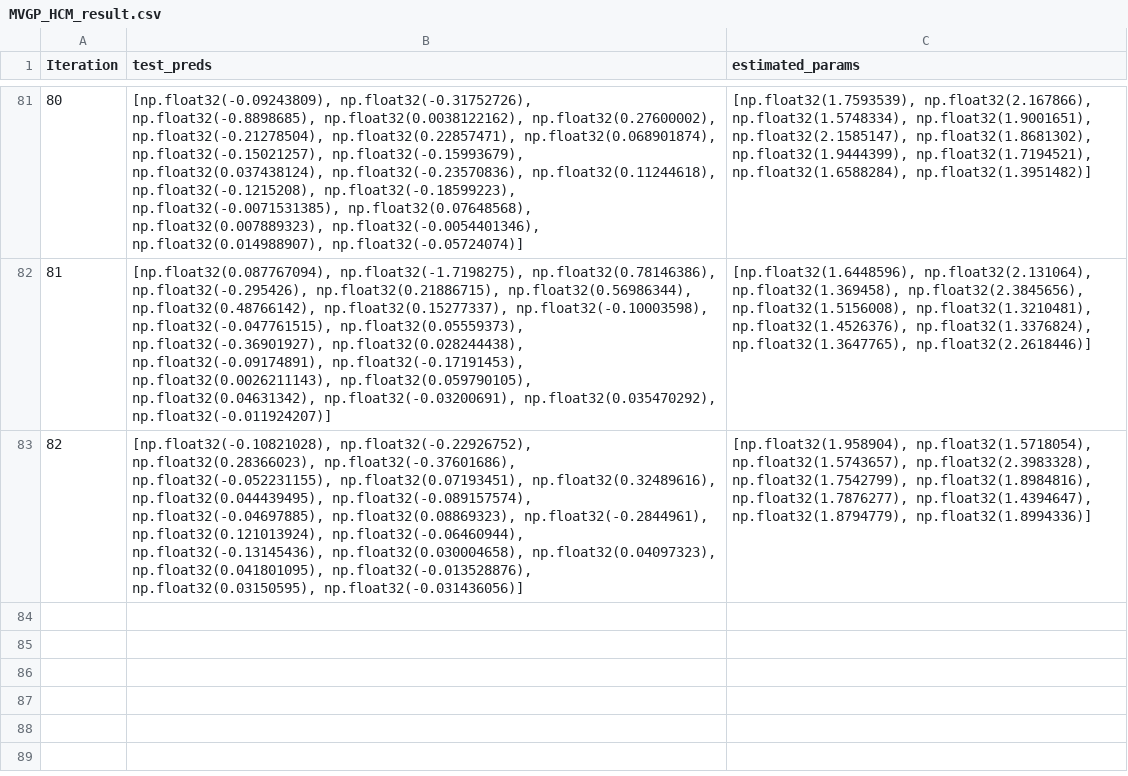
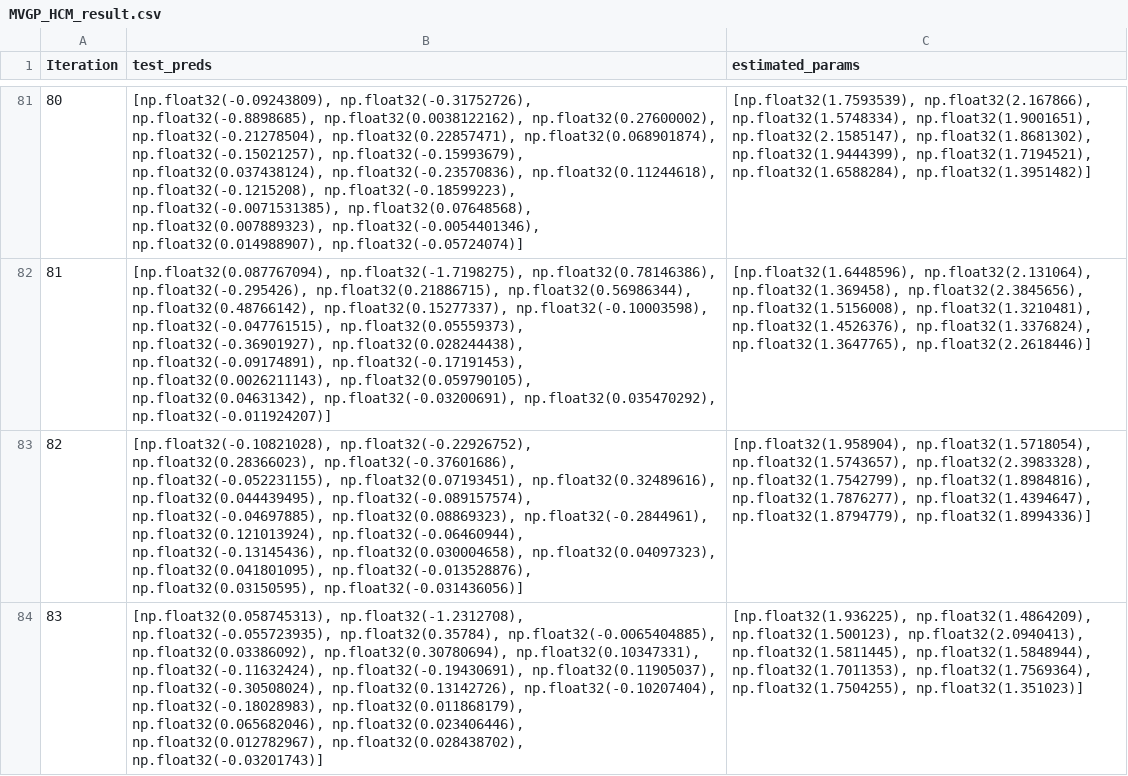
Before and after one commit to Aether-Ren/Multioutput_FixedG_GP, a CSV file: LocalDisease/Result/MVGP_HCM_result.csv, drawn as a sheet; only a part is shown, gaps mark what is left out; the diff names each change by its address in the sheet, - before the commit and + after, or states it on an @@ line.

Commit message:
hcm

```diff
--- a/LocalDisease/Result/MVGP_HCM_result.csv
+++ b/LocalDisease/Result/MVGP_HCM_result.csv
+row 84: 83 | [np.float32(0.058745313), np.float32(-1.2312708), np.float32(-0.055723935), np.float32(0.35784), np.float32(-0.0065404885), np.float32(0.03386092), np.float32(0.30780694), np.float32(0.10347331), np.float32(-0.11632424), np.float32(-0.19430691), np.float32(0.11905037), np.float32(-0.30508024), np.float32(0.13142726), np.float32(-0.10207404), np.float32(-0.18028983), np.float32(0.011868179), np.float32(0.065682046), np.float32(0.023406446), np.float32(0.012782967), np.float32(0.028438702), np.float32(-0.03201743)] | [np.float32(1.936225), np.float32(1.4864209), np.float32(1.500123), np.float32(2.0940413), np.float32(1.5811445), np.float32(1.5848944), np.float32(1.7011353), np.float32(1.7569364), np.float32(1.7504255), np.float32(1.351023)]
```
